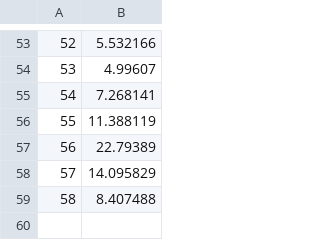
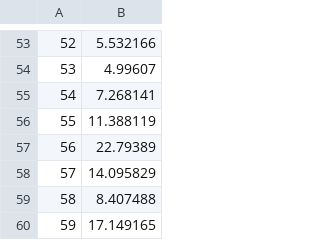
Before and after one commit to hhamazaki/Bristol-Bay-Run-Recon, a CSV file: Syrah/outputFiles/WestSide Figs/Extras/West Obs Catch.csv, drawn as a sheet; only a part is shown, gaps mark what is left out; the diff names each change by its address in the sheet, - before the commit and + after, or states it on an @@ line.

```diff
--- a/Syrah/outputFiles/WestSide Figs/Extras/West Obs Catch.csv
+++ b/Syrah/outputFiles/WestSide Figs/Extras/West Obs Catch.csv
+row 60: 59 | 17.149165
```
Also changed, not shown: Syrah/outputFiles/Reallocation/inshoreTogiak.csv, Syrah/outputFiles/WestSide Figs/Extras/West Obs Esc.csv, 14 other files.
